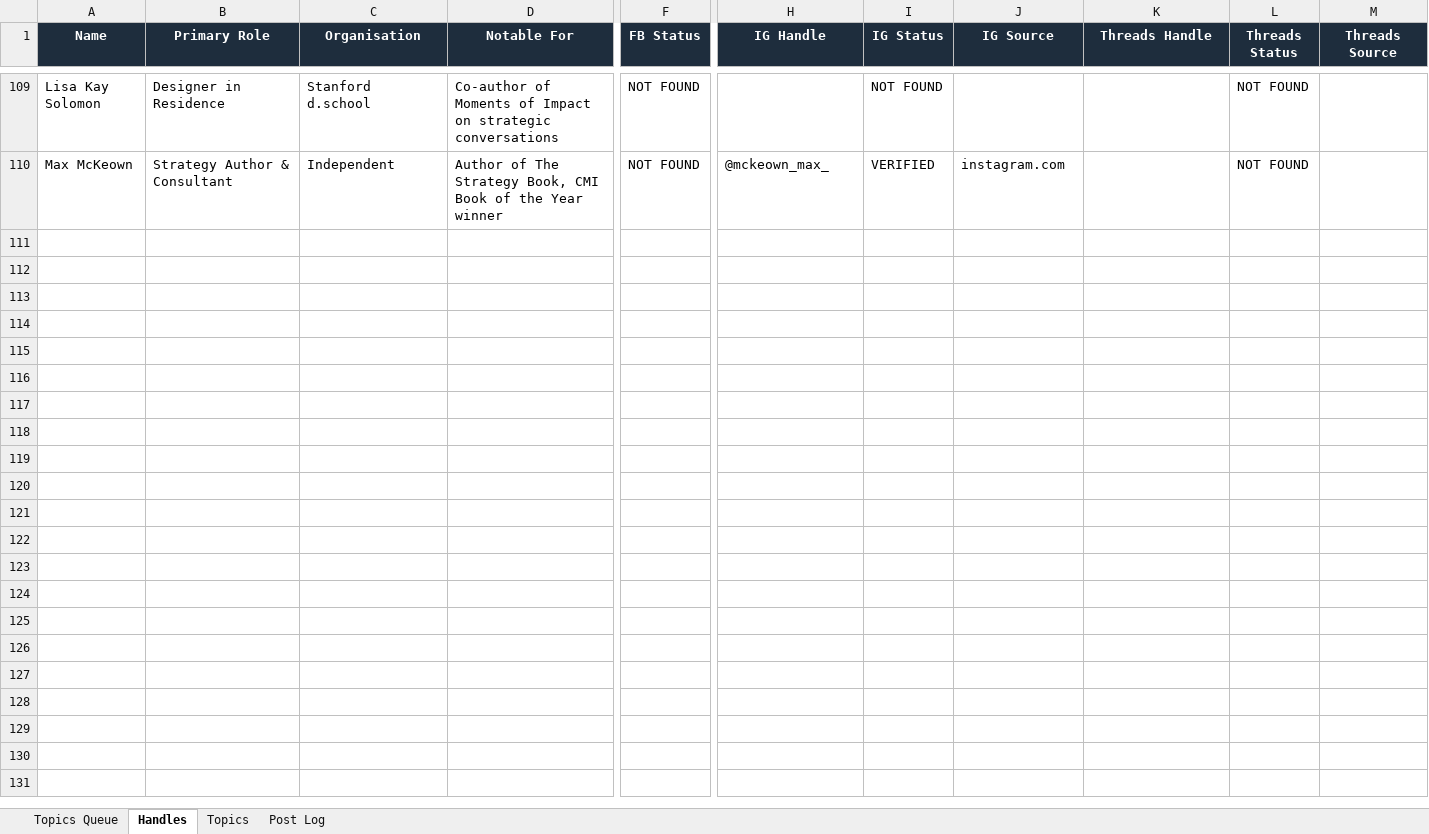
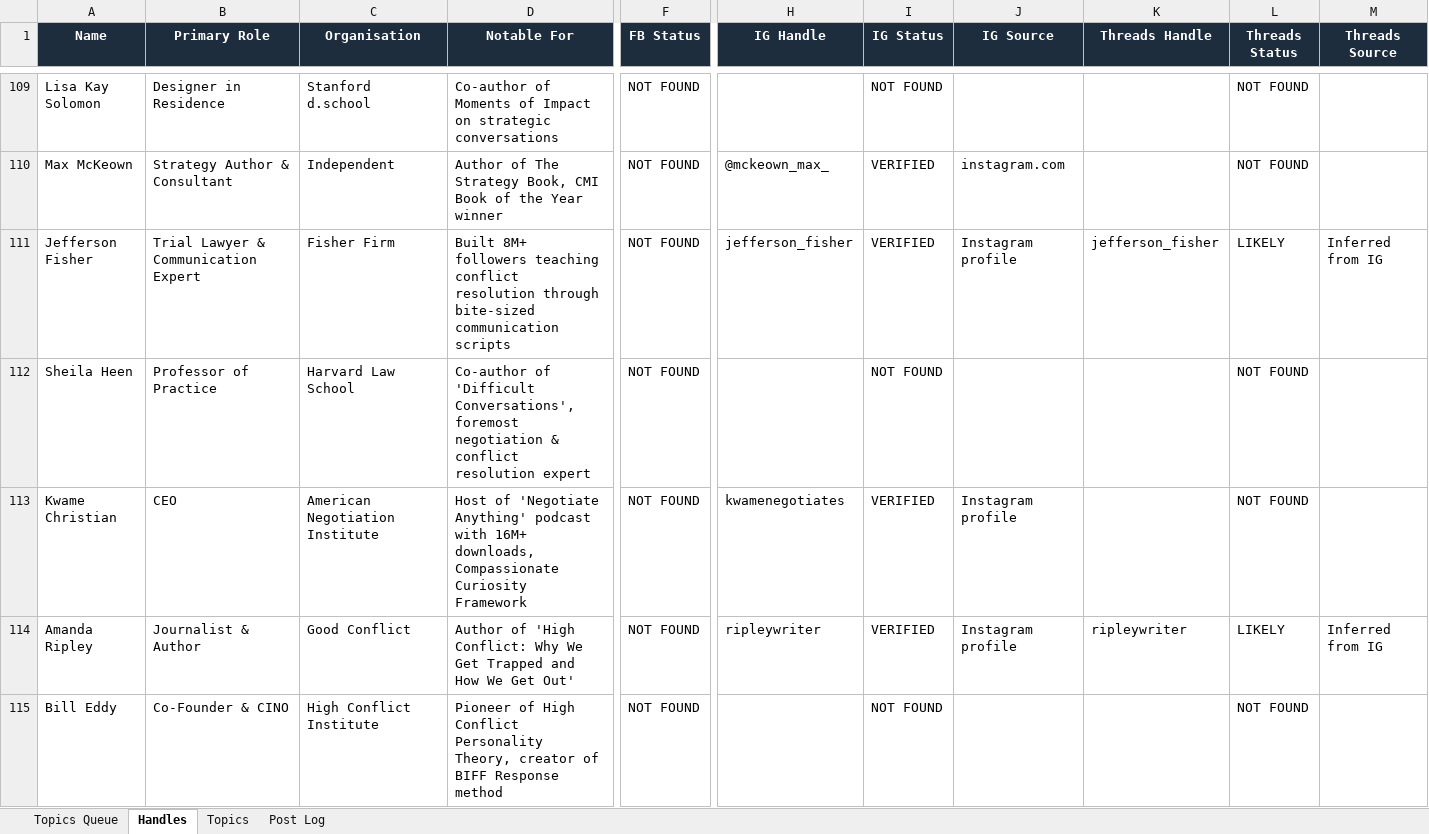
Before and after one commit to jonno-alt/social-images, an Excel workbook: data/handle-database.xlsx, sheet Handles, drawn as a sheet; only a part is shown, gaps mark what is left out; values as stored, in another font and other column widths than the file's, no borders; rows hold the shown columns only; the diff covers the shown part only; the diff names each change by its address in the sheet, - before the commit and + after, or states it on an @@ line.

Commit message:
Update handle database — Conflict Resolution

```diff
--- a/data/handle-database.xlsx (sheet Handles)
+++ b/data/handle-database.xlsx (sheet Handles)
+row 111: Jefferson Fisher | Trial Lawyer & Communication Expert | Fisher Firm | Built 8M+ followers teaching conflict resolution through bite-sized communication scripts | NOT FOUND | jefferson_fisher | VERIFIED | Instagram profile | jefferson_fisher | LIKELY | Inferred from IG
+row 112: Sheila Heen | Professor of Practice | Harvard Law School | Co-author of 'Difficult Conversations', foremost negotiation & conflict resolution expert | NOT FOUND |  | NOT FOUND |  |  | NOT FOUND
+row 113: Kwame Christian | CEO | American Negotiation Institute | Host of 'Negotiate Anything' podcast with 16M+ downloads, Compassionate Curiosity Framework | NOT FOUND | kwamenegotiates | VERIFIED | Instagram profile |  | NOT FOUND
+row 114: Amanda Ripley | Journalist & Author | Good Conflict | Author of 'High Conflict: Why We Get Trapped and How We Get Out' | NOT FOUND | ripleywriter | VERIFIED | Instagram profile | ripleywriter | LIKELY | Inferred from IG
+row 115: Bill Eddy | Co-Founder & CINO | High Conflict Institute | Pioneer of High Conflict Personality Theory, creator of BIFF Response method | NOT FOUND |  | NOT FOUND |  |  | NOT FOUND
```
Also changed, not shown: 12 added rows elsewhere in this sheet, sheet Post Log, sheet Topics, sheet Topics Queue.
